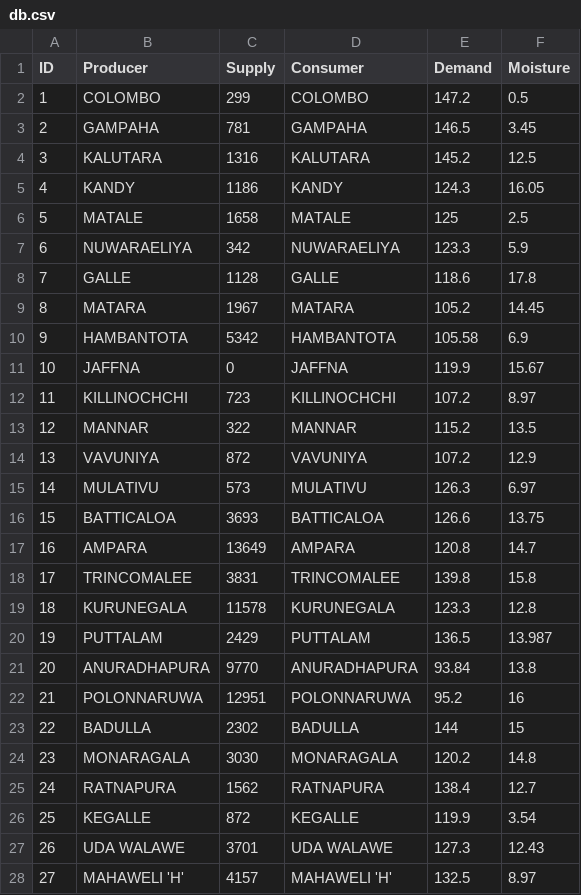
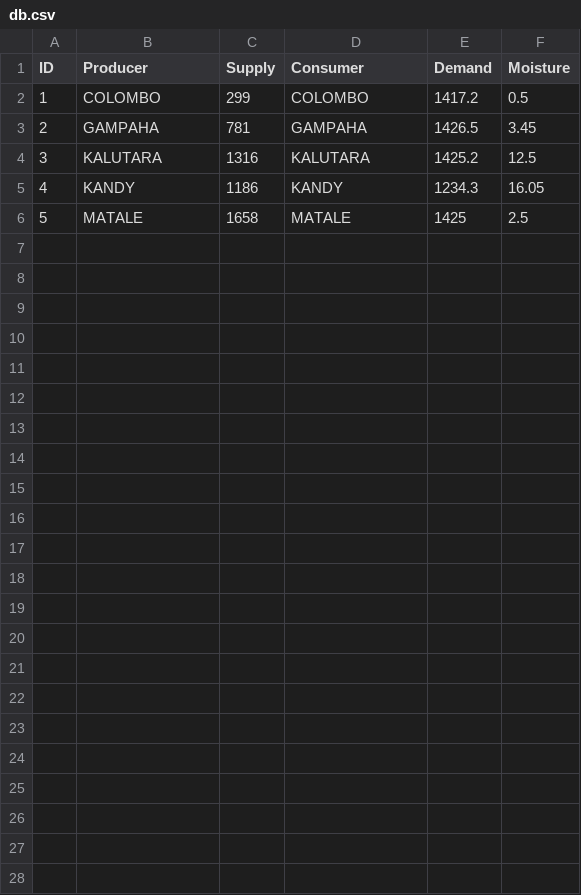
Before and after one commit to kushan-gunasekera/Genetic-Algorithm, a CSV file: db.csv, drawn as a sheet.

```diff
--- a/db.csv
+++ b/db.csv
@@ -1,28 +1,6 @@
 ID,Producer,Supply,Consumer,Demand,Moisture
-1,COLOMBO,299,COLOMBO,147.2,0.5
-2,GAMPAHA,781,GAMPAHA,146.5,3.45
-3,KALUTARA,1316,KALUTARA,145.2,12.5
-4,KANDY,1186,KANDY,124.3,16.05
-5,MATALE,1658,MATALE,125,2.5
-6,NUWARAELIYA,342,NUWARAELIYA,123.3,5.9
-7,GALLE,1128,GALLE,118.6,17.8
-8,MATARA,1967,MATARA,105.2,14.45
-9,HAMBANTOTA,5342,HAMBANTOTA,105.58,6.9
-10,JAFFNA,0,JAFFNA,119.9,15.67
-11,KILLINOCHCHI,723,KILLINOCHCHI,107.2,8.97
-12,MANNAR,322,MANNAR,115.2,13.5
-13,VAVUNIYA,872,VAVUNIYA,107.2,12.9
-14,MULATIVU,573,MULATIVU,126.3,6.97
-15,BATTICALOA,3693,BATTICALOA,126.6,13.75
-16,AMPARA,13649,AMPARA,120.8,14.7
-17,TRINCOMALEE,3831,TRINCOMALEE,139.8,15.8
-18,KURUNEGALA,11578,KURUNEGALA,123.3,12.8
-19,PUTTALAM,2429,PUTTALAM,136.5,13.987
-20,ANURADHAPURA,9770,ANURADHAPURA,93.84,13.8
-21,POLONNARUWA,12951,POLONNARUWA,95.2,16
-22,BADULLA,2302,BADULLA,144,15
-23,MONARAGALA,3030,MONARAGALA,120.2,14.8
-24,RATNAPURA,1562,RATNAPURA,138.4,12.7
-25,KEGALLE,872,KEGALLE,119.9,3.54
-26,UDA WALAWE,3701,UDA WALAWE,127.3,12.43
-27,MAHAWELI 'H',4157,MAHAWELI 'H',132.5,8.97
+1,COLOMBO,299,COLOMBO,1417.2,0.5
+2,GAMPAHA,781,GAMPAHA,1426.5,3.45
+3,KALUTARA,1316,KALUTARA,1425.2,12.5
+4,KANDY,1186,KANDY,1234.3,16.05
+5,MATALE,1658,MATALE,1425,2.5
```
Also changed, not shown: 2 other files.
